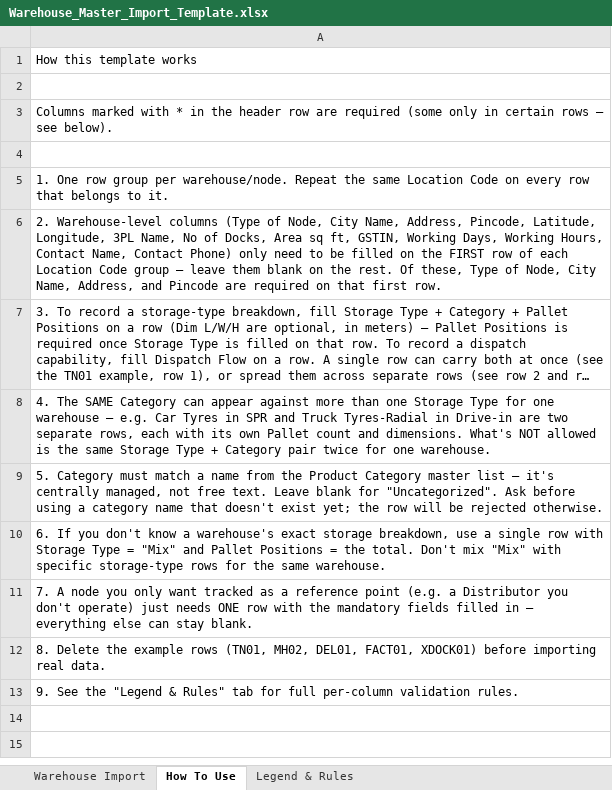
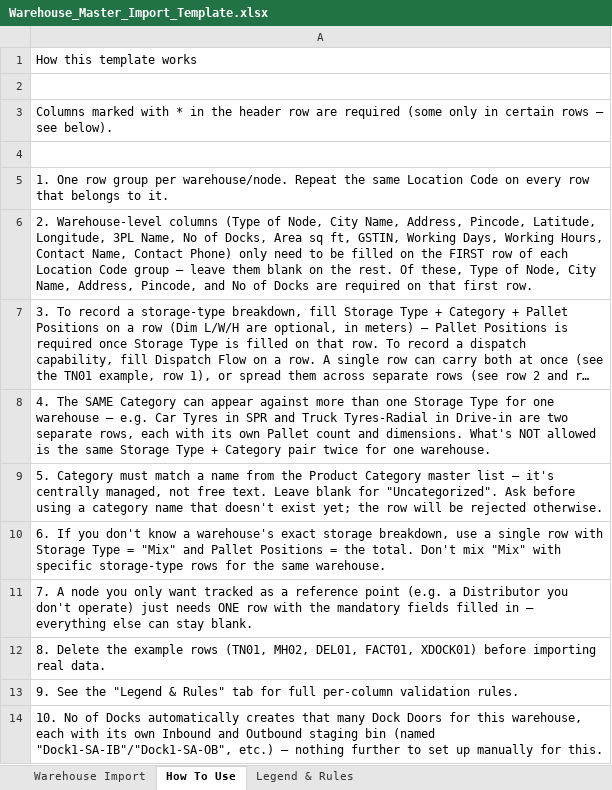
Before and after one commit to VasuRao97/WMS, an Excel workbook: frontend/public/templates/Warehouse_Master_Import_Template.xlsx, sheet How To Use, drawn as a sheet; long unchanged cells end in …; values as stored, in another font and other column widths than the file's, no borders; the diff names each change by its address in the sheet, - before the commit and + after, or states it on an @@ line.

```diff
--- a/frontend/public/templates/Warehouse_Master_Import_Template.xlsx (sheet How To Use)
+++ b/frontend/public/templates/Warehouse_Master_Import_Template.xlsx (sheet How To Use)
-A6: …Name, Address, and Pincode are required…
+A6: …Name, Address, Pincode, and No of Docks are required…
+row 14: 10. No of Docks automatically creates that many Dock Doors for this warehouse, each with its own Inbound and Outbound staging bin (named "Dock1-SA-IB"/"Dock1-SA-OB", etc.) — nothing further to set up manually for this.
```
Also changed, not shown: sheet Legend & Rules, sheet Warehouse Import, templates/Warehouse_Master_Import_Template.xlsx, 9 other files.
